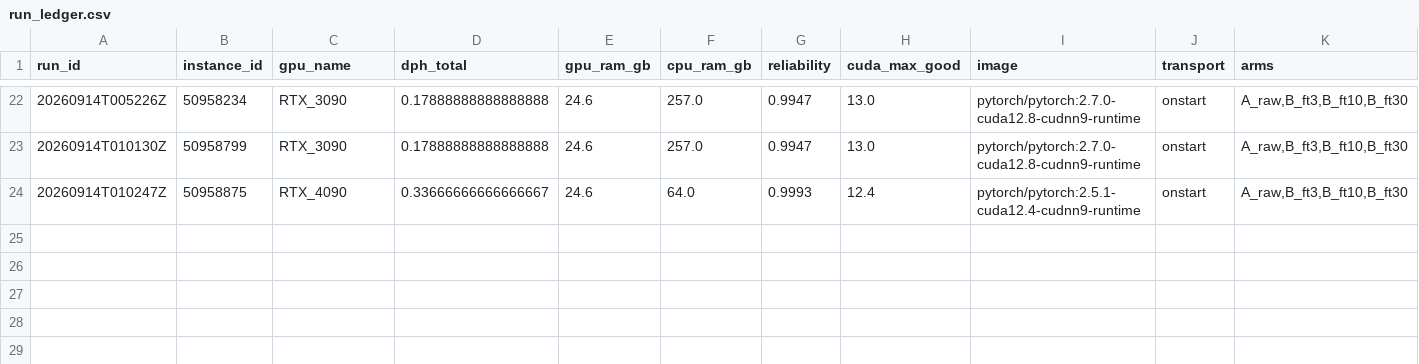
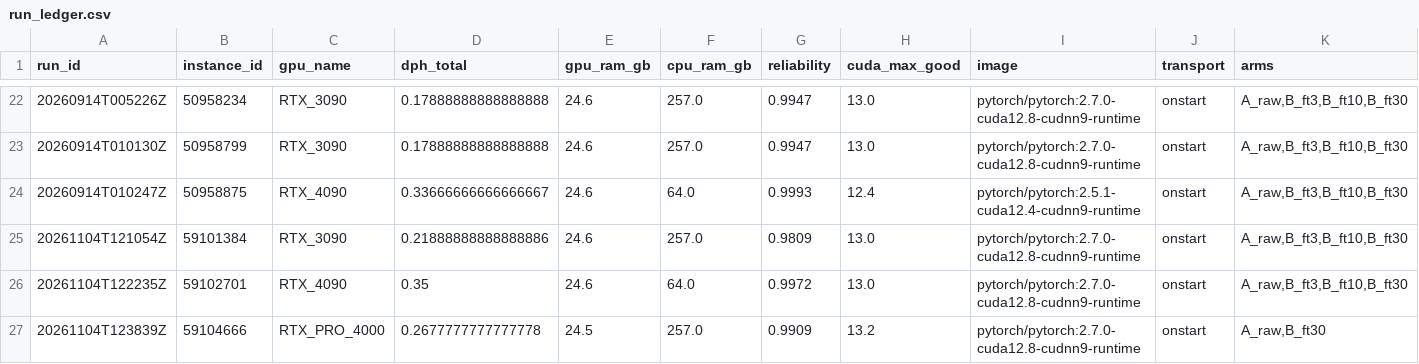
Before and after one commit to IFoA-ADSWP/tabular-foundation-model, a CSV file: outputs/gpu-pilot/run_ledger.csv, drawn as a sheet; only a part is shown, gaps mark what is left out; rows hold the shown columns only; the diff names each change by its address in the sheet, - before the commit and + after, or states it on an @@ line.

```diff
--- a/outputs/gpu-pilot/run_ledger.csv
+++ b/outputs/gpu-pilot/run_ledger.csv
+row 25: 20261104T121054Z | 59101384 | RTX_3090 | 0.21888888888888886 | 24.6 | 257.0 | 0.9809 | 13.0 | pytorch/pytorch:2.7.0-cuda12.8-cudnn9-runtime | onstart | A_raw,B_ft3,B_ft10,B_ft30
+row 26: 20261104T122235Z | 59102701 | RTX_4090 | 0.35 | 24.6 | 64.0 | 0.9972 | 13.0 | pytorch/pytorch:2.7.0-cuda12.8-cudnn9-runtime | onstart | A_raw,B_ft3,B_ft10,B_ft30
+row 27: 20261104T123839Z | 59104666 | RTX_PRO_4000 | 0.2677777777777778 | 24.5 | 257.0 | 0.9909 | 13.2 | pytorch/pytorch:2.7.0-cuda12.8-cudnn9-runtime | onstart | A_raw,B_ft30
```
Also changed, not shown: 4 other files.
